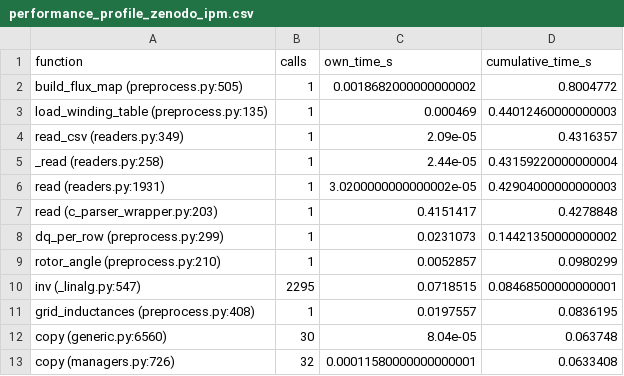
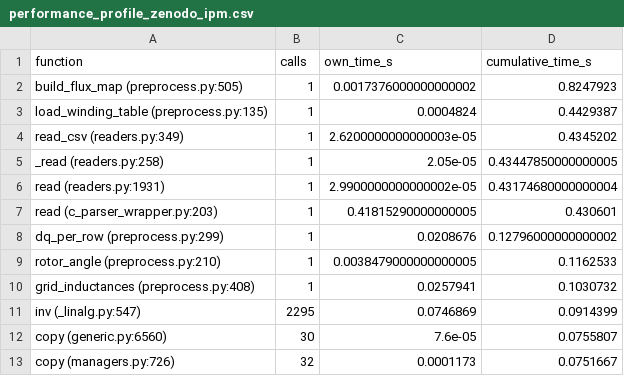
Before and after one commit to DanielMastro/MMA3001-Project, a CSV file: Output_Data/Validation/performance_profile_zenodo_ipm.csv, drawn as a sheet.

```diff
--- a/Output_Data/Validation/performance_profile_zenodo_ipm.csv
+++ b/Output_Data/Validation/performance_profile_zenodo_ipm.csv
@@ -1,13 +1,13 @@
 function,calls,own_time_s,cumulative_time_s
-build_flux_map (preprocess.py:505),1,0.0018682000000000002,0.8004772
-load_winding_table (preprocess.py:135),1,0.000469,0.44012460000000003
-read_csv (readers.py:349),1,2.09e-05,0.4316357
-_read (readers.py:258),1,2.44e-05,0.43159220000000004
-read (readers.py:1931),1,3.0200000000000002e-05,0.42904000000000003
-read (c_parser_wrapper.py:203),1,0.4151417,0.4278848
-dq_per_row (preprocess.py:299),1,0.0231073,0.14421350000000002
-rotor_angle (preprocess.py:210),1,0.0052857,0.0980299
-inv (_linalg.py:547),2295,0.0718515,0.08468500000000001
-grid_inductances (preprocess.py:408),1,0.0197557,0.0836195
-copy (generic.py:6560),30,8.04e-05,0.063748
-copy (managers.py:726),32,0.00011580000000000001,0.0633408
+build_flux_map (preprocess.py:505),1,0.0017376000000000002,0.8247923
+load_winding_table (preprocess.py:135),1,0.0004824,0.4429387
+read_csv (readers.py:349),1,2.6200000000000003e-05,0.4345202
+_read (readers.py:258),1,2.05e-05,0.43447850000000005
+read (readers.py:1931),1,2.9900000000000002e-05,0.43174680000000004
+read (c_parser_wrapper.py:203),1,0.41815290000000005,0.430601
+dq_per_row (preprocess.py:299),1,0.0208676,0.12796000000000002
+rotor_angle (preprocess.py:210),1,0.0038479000000000005,0.1162533
+grid_inductances (preprocess.py:408),1,0.0257941,0.1030732
+inv (_linalg.py:547),2295,0.0746869,0.0914399
+copy (generic.py:6560),30,7.6e-05,0.0755807
+copy (managers.py:726),32,0.0001173,0.0751667
```
Also changed, not shown: Output_Data/Validation/performance_loop_vs_vectorised.csv, Output_Data/Validation/performance_model_costs.csv, 5 other files.
